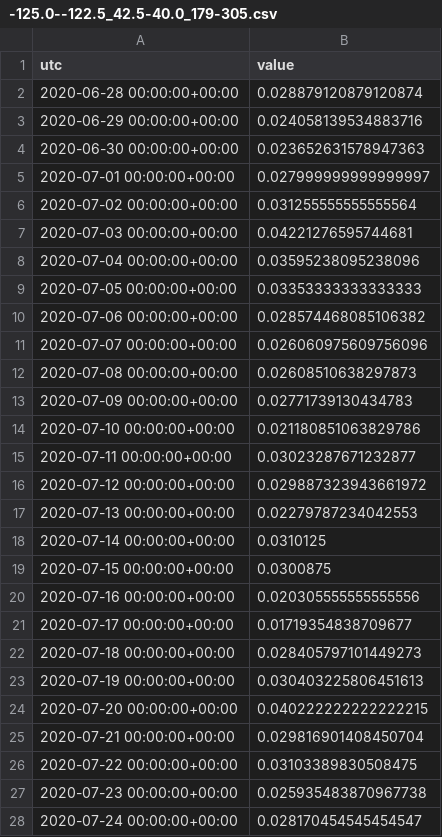
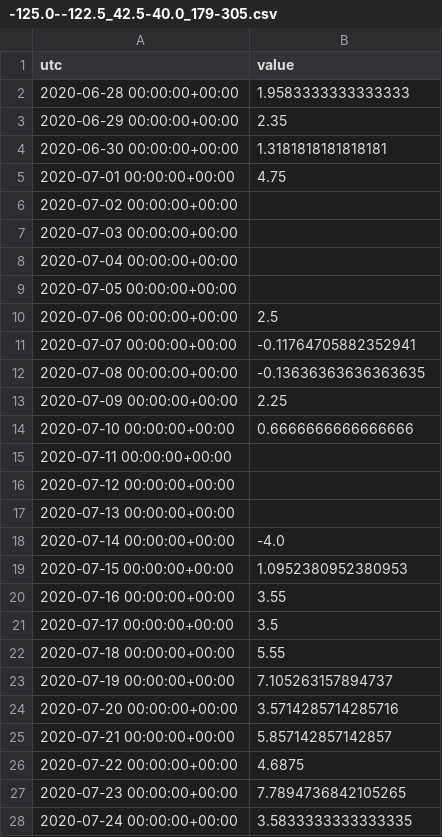
Before and after one commit to ktoshima/EPS236-final_project, a CSV file: openAQ_term_pm25/-125.0--122.5_42.5-40.0_179-305.csv, drawn as a sheet; only a part is shown; the diff covers the shown part only.

```diff
--- a/openAQ_term_pm25/-125.0--122.5_42.5-40.0_179-305.csv
+++ b/openAQ_term_pm25/-125.0--122.5_42.5-40.0_179-305.csv
@@ -1,28 +1,28 @@
 utc,value
-2020-06-28 00:00:00+00:00,0.028879120879120874
-2020-06-29 00:00:00+00:00,0.024058139534883716
-2020-06-30 00:00:00+00:00,0.023652631578947363
-2020-07-01 00:00:00+00:00,0.027999999999999997
-2020-07-02 00:00:00+00:00,0.031255555555555564
-2020-07-03 00:00:00+00:00,0.04221276595744681
-2020-07-04 00:00:00+00:00,0.03595238095238096
-2020-07-05 00:00:00+00:00,0.03353333333333333
-2020-07-06 00:00:00+00:00,0.028574468085106382
-2020-07-07 00:00:00+00:00,0.026060975609756096
-2020-07-08 00:00:00+00:00,0.02608510638297873
-2020-07-09 00:00:00+00:00,0.02771739130434783
-2020-07-10 00:00:00+00:00,0.021180851063829786
-2020-07-11 00:00:00+00:00,0.03023287671232877
-2020-07-12 00:00:00+00:00,0.029887323943661972
-2020-07-13 00:00:00+00:00,0.02279787234042553
-2020-07-14 00:00:00+00:00,0.0310125
-2020-07-15 00:00:00+00:00,0.0300875
-2020-07-16 00:00:00+00:00,0.020305555555555556
-2020-07-17 00:00:00+00:00,0.01719354838709677
-2020-07-18 00:00:00+00:00,0.028405797101449273
-2020-07-19 00:00:00+00:00,0.030403225806451613
-2020-07-20 00:00:00+00:00,0.040222222222222215
-2020-07-21 00:00:00+00:00,0.029816901408450704
-2020-07-22 00:00:00+00:00,0.03103389830508475
-2020-07-23 00:00:00+00:00,0.025935483870967738
-2020-07-24 00:00:00+00:00,0.028170454545454547
+2020-06-28 00:00:00+00:00,1.9583333333333333
+2020-06-29 00:00:00+00:00,2.35
+2020-06-30 00:00:00+00:00,1.3181818181818181
+2020-07-01 00:00:00+00:00,4.75
+2020-07-02 00:00:00+00:00,
+2020-07-03 00:00:00+00:00,
+2020-07-04 00:00:00+00:00,
+2020-07-05 00:00:00+00:00,
+2020-07-06 00:00:00+00:00,2.5
+2020-07-07 00:00:00+00:00,-0.11764705882352941
+2020-07-08 00:00:00+00:00,-0.13636363636363635
+2020-07-09 00:00:00+00:00,2.25
+2020-07-10 00:00:00+00:00,0.6666666666666666
+2020-07-11 00:00:00+00:00,
+2020-07-12 00:00:00+00:00,
+2020-07-13 00:00:00+00:00,
+2020-07-14 00:00:00+00:00,-4.0
+2020-07-15 00:00:00+00:00,1.0952380952380953
+2020-07-16 00:00:00+00:00,3.55
+2020-07-17 00:00:00+00:00,3.5
+2020-07-18 00:00:00+00:00,5.55
+2020-07-19 00:00:00+00:00,7.105263157894737
+2020-07-20 00:00:00+00:00,3.5714285714285716
+2020-07-21 00:00:00+00:00,5.857142857142857
+2020-07-22 00:00:00+00:00,4.6875
+2020-07-23 00:00:00+00:00,7.7894736842105265
+2020-07-24 00:00:00+00:00,3.5833333333333335
```
Also changed, not shown: 97 edited cells elsewhere in this file, openAQ_term_ozone/-120.0--117.5_37.5-35.0_37-91.csv, openAQ_term_ozone/-122.5--120.0_37.5-35.0_190-301.csv, 34 other files.
